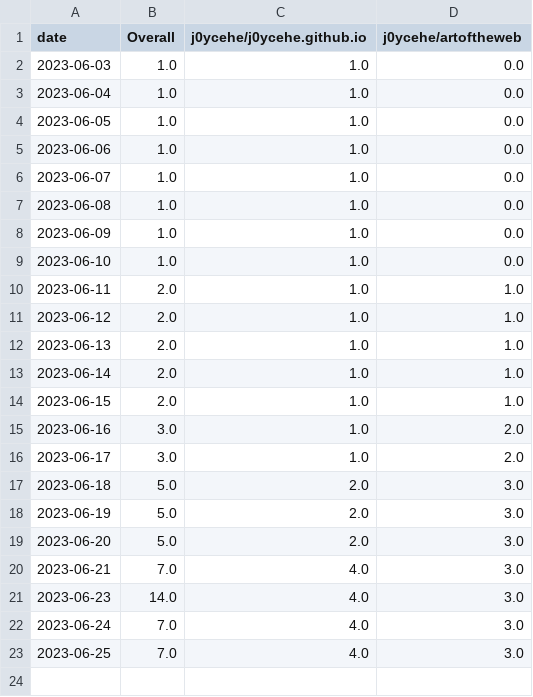
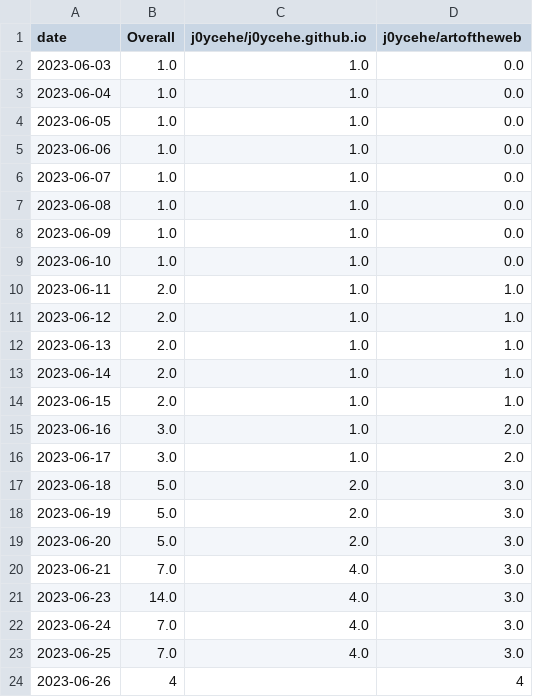
Before and after one commit to j0ycehe/github-track-clones, a CSV file: download-stats/cumulative/all_repos_cumulative.csv, drawn as a sheet; the diff names each change by its address in the sheet, - before the commit and + after, or states it on an @@ line.

Commit message:
Update download statistics

```diff
--- a/download-stats/cumulative/all_repos_cumulative.csv
+++ b/download-stats/cumulative/all_repos_cumulative.csv
+row 24: 2023-06-26 | 4 |  | 4
```
Also changed, not shown: download-stats/cumulative/j0ycehe_artoftheweb_cum_clones.csv, download-stats/daily/j0ycehe_artoftheweb_daily_clones.csv.
